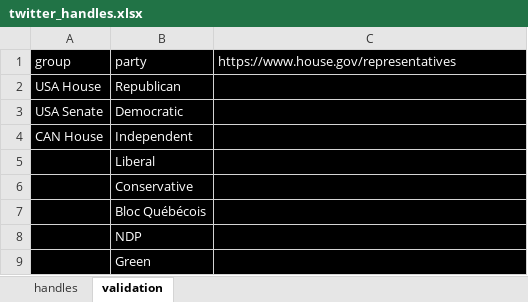
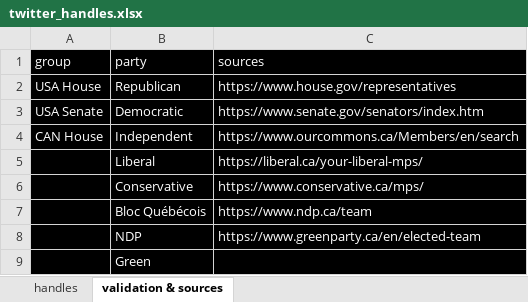
Before and after one commit to sjoshuam/word_choice_communities, an Excel workbook: A_Input/twitter_handles.xlsx, sheet validation & sources, drawn as a sheet; values as stored, in another font and other column widths than the file's, no borders; the diff names each change by its address in the sheet, - before the commit and + after, or states it on an @@ line.

```diff
--- a/A_Input/twitter_handles.xlsx (sheet validation & sources)
+++ b/A_Input/twitter_handles.xlsx (sheet validation & sources)
-sheet tab: validation
+sheet tab: validation & sources
-C1: https://www.house.gov/representatives
+C1: sources
-C2 (sources): (empty)
+C2 (sources): https://www.house.gov/representatives
-C3 (sources): (empty)
+C3 (sources): https://www.senate.gov/senators/index.htm
-C4 (sources): (empty)
+C4 (sources): https://www.ourcommons.ca/Members/en/search
-C5 (sources): (empty)
+C5 (sources): https://liberal.ca/your-liberal-mps/
-C6 (sources): (empty)
+C6 (sources): https://www.conservative.ca/mps/
-C7 (sources): (empty)
+C7 (sources): https://www.ndp.ca/team
-C8 (sources): (empty)
+C8 (sources): https://www.greenparty.ca/en/elected-team
```
Also changed, not shown: sheet handles, 1 other file.
